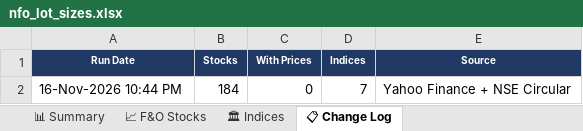
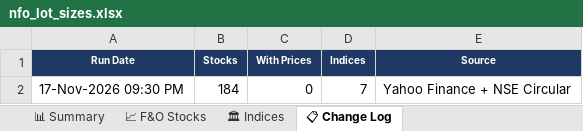
Before and after one commit to spurandhar0/nfo-lot-size-tracker, an Excel workbook: data/nfo_lot_sizes.xlsx, sheet 📋 Change Log, drawn as a sheet; values as stored, in another font and other column widths than the file's, no borders; the diff names each change by its address in the sheet, - before the commit and + after, or states it on an @@ line.

```diff
--- a/data/nfo_lot_sizes.xlsx (sheet 📋 Change Log)
+++ b/data/nfo_lot_sizes.xlsx (sheet 📋 Change Log)
-A2 (Run Date): 16-Nov-2026 10:44 PM
+A2 (Run Date): 17-Nov-2026 09:30 PM
```
Also changed, not shown: sheet 📈 F&O Stocks, sheet 📊 Summary, sheet 🏛 Indices, 1 other file.
